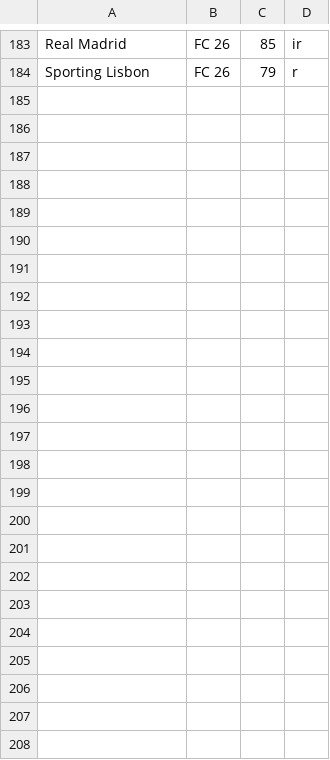
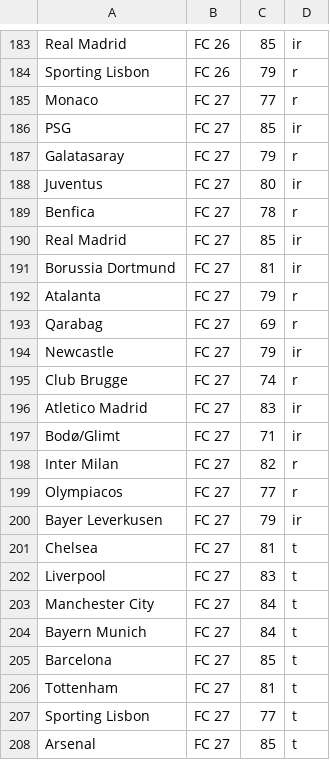
Before and after one commit to isoknockknock/the-vision, a CSV file: ucl.csv, drawn as a sheet; only a part is shown, gaps mark what is left out.

```diff
--- a/ucl.csv
+++ b/ucl.csv
@@ -184 +184,25 @@ Real Madrid,FC 26,85,ir
 Sporting Lisbon,FC 26,79,r
+Monaco,FC 27,77,r
+PSG,FC 27,85,ir
+Galatasaray,FC 27,79,r
+Juventus,FC 27,80,ir
+Benfica,FC 27,78,r
+Real Madrid,FC 27,85,ir
+Borussia Dortmund,FC 27,81,ir
+Atalanta,FC 27,79,r
+Qarabag,FC 27,69,r
+Newcastle,FC 27,79,ir
+Club Brugge,FC 27,74,r
+Atletico Madrid,FC 27,83,ir
+Bodø/Glimt,FC 27,71,ir
+Inter Milan,FC 27,82,r
+Olympiacos,FC 27,77,r
+Bayer Leverkusen,FC 27,79,ir
+Chelsea,FC 27,81,t
+Liverpool,FC 27,83,t
+Manchester City,FC 27,84,t
+Bayern Munich,FC 27,84,t
+Barcelona,FC 27,85,t
+Tottenham,FC 27,81,t
+Sporting Lisbon,FC 27,77,t
+Arsenal,FC 27,85,t
```
Also changed, not shown: pl.csv.
